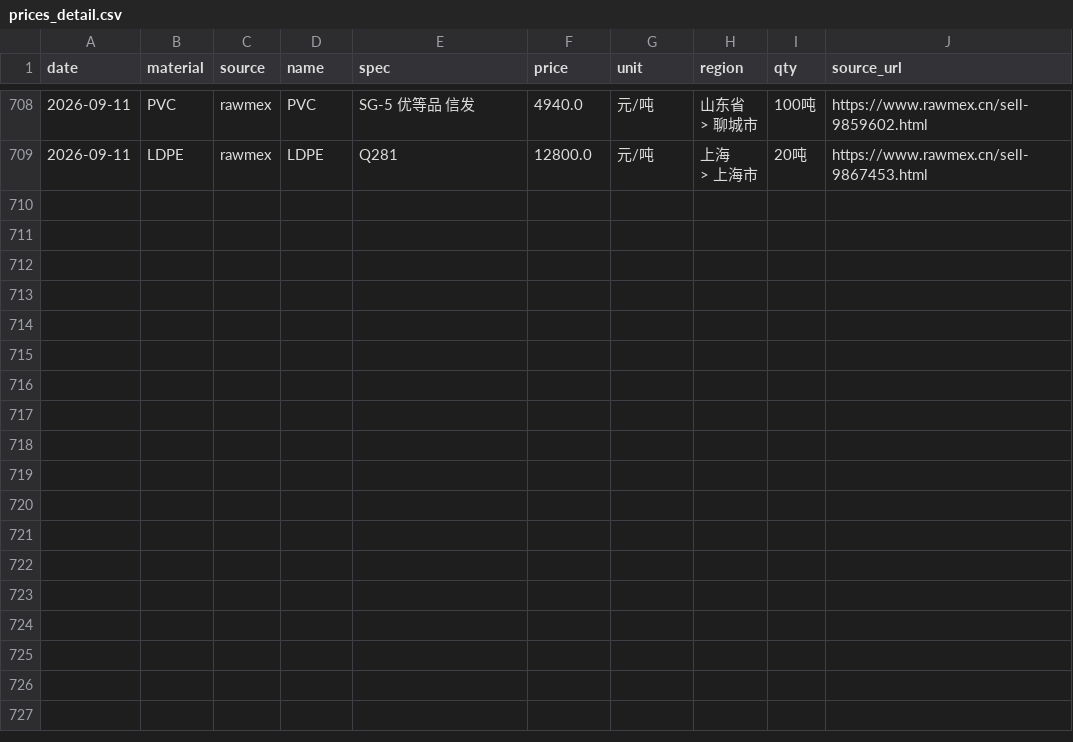
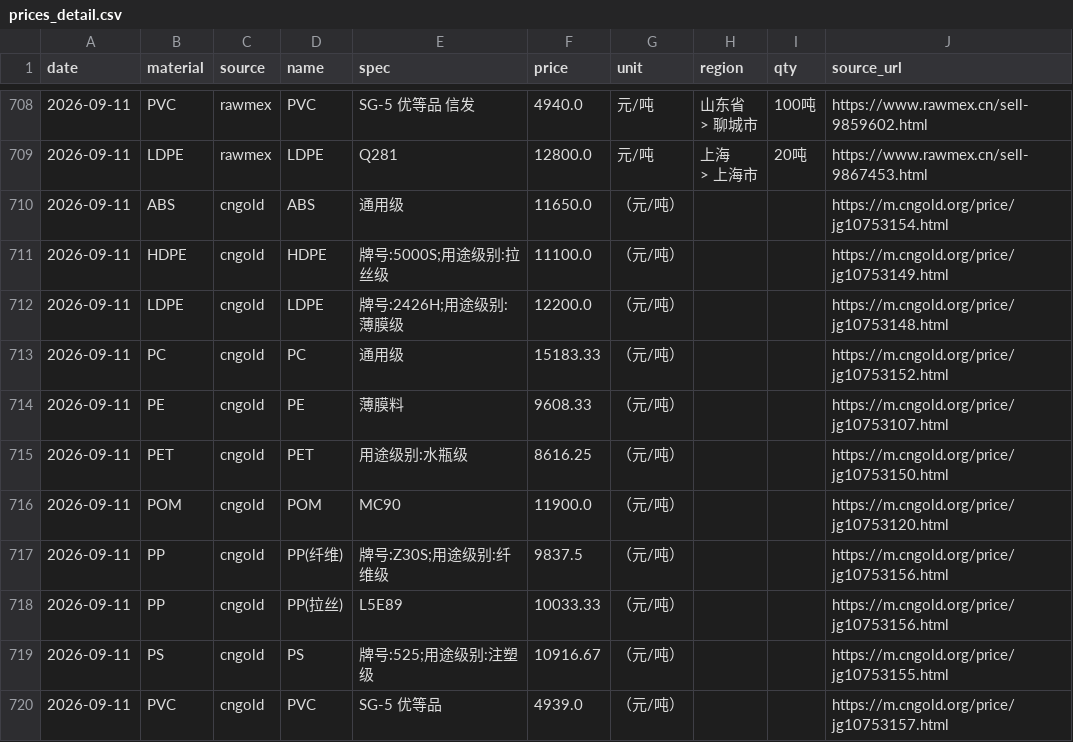
Before and after one commit to kisaki-works/plastic-price-dashboard, a CSV file: data/prices_detail.csv, drawn as a sheet; only a part is shown, gaps mark what is left out; the diff names each change by its address in the sheet, - before the commit and + after, or states it on an @@ line.

```diff
--- a/data/prices_detail.csv
+++ b/data/prices_detail.csv
+row 710: 2026-09-11 | ABS | cngold | ABS | 通用级 | 11650.0 | （元/吨） |  |  | https://m.cngold.org/price/jg10753154.html
+row 711: 2026-09-11 | HDPE | cngold | HDPE | 牌号:5000S;用途级别:拉丝级 | 11100.0 | （元/吨） |  |  | https://m.cngold.org/price/jg10753149.html
+row 712: 2026-09-11 | LDPE | cngold | LDPE | 牌号:2426H;用途级别:薄膜级 | 12200.0 | （元/吨） |  |  | https://m.cngold.org/price/jg10753148.html
+row 713: 2026-09-11 | PC | cngold | PC | 通用级 | 15183.33 | （元/吨） |  |  | https://m.cngold.org/price/jg10753152.html
+row 714: 2026-09-11 | PE | cngold | PE | 薄膜料 | 9608.33 | （元/吨） |  |  | https://m.cngold.org/price/jg10753107.html
+row 715: 2026-09-11 | PET | cngold | PET | 用途级别:水瓶级 | 8616.25 | （元/吨） |  |  | https://m.cngold.org/price/jg10753150.html
+row 716: 2026-09-11 | POM | cngold | POM | MC90 | 11900.0 | （元/吨） |  |  | https://m.cngold.org/price/jg10753120.html
+row 717: 2026-09-11 | PP | cngold | PP(纤维) | 牌号:Z30S;用途级别:纤维级 | 9837.5 | （元/吨） |  |  | https://m.cngold.org/price/jg10753156.html
+row 718: 2026-09-11 | PP | cngold | PP(拉丝) | L5E89 | 10033.33 | （元/吨） |  |  | https://m.cngold.org/price/jg10753156.html
+row 719: 2026-09-11 | PS | cngold | PS | 牌号:525;用途级别:注塑级 | 10916.67 | （元/吨） |  |  | https://m.cngold.org/price/jg10753155.html
+row 720: 2026-09-11 | PVC | cngold | PVC | SG-5 优等品 | 4939.0 | （元/吨） |  |  | https://m.cngold.org/price/jg10753157.html
```
Also changed, not shown: data/prices.csv, 1 other file.
